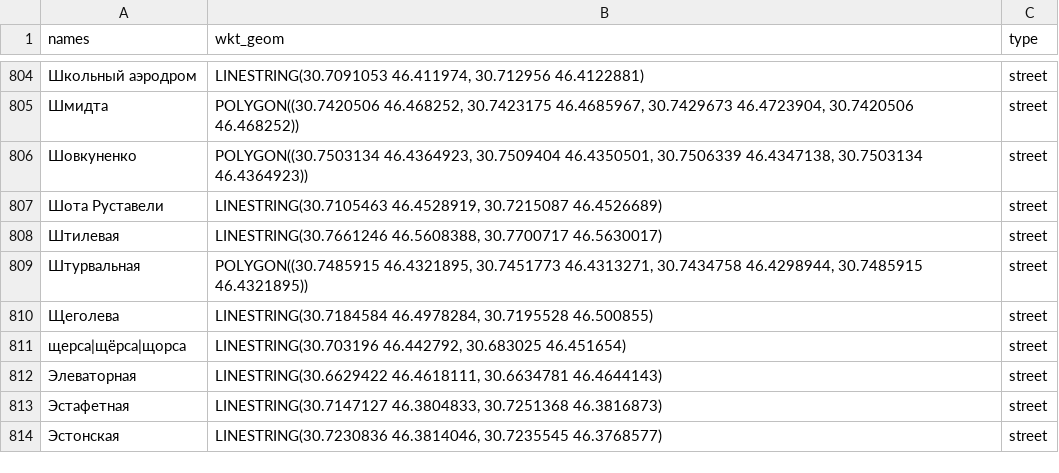
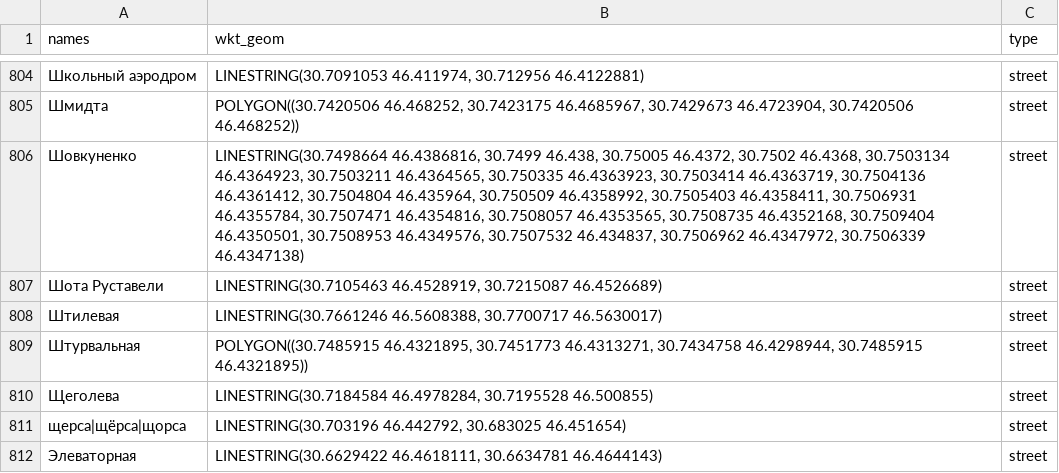
Before and after one commit to jin10r/debug, a CSV file: postgres/data/geo.csv, drawn as a sheet; only a part is shown, gaps mark what is left out; the shorter side is filled out with more unchanged rows; the diff names each change by its address in the sheet, - before the commit and + after, or states it on an @@ line.

```diff
--- a/postgres/data/geo.csv
+++ b/postgres/data/geo.csv
-B806 (wkt_geom): POLYGON((30.7503134 46.4364923, 30.7509404 46.4350501, 30.7506339 46.4347138, 30.7503134 46.4364923))
+B806 (wkt_geom): LINESTRING(30.7498664 46.4386816, 30.7499 46.438, 30.75005 46.4372, 30.7502 46.4368, 30.7503134 46.4364923, 30.7503211 46.4364565, 30.750335 46.4363923, 30.7503414 46.4363719, 30.7504136 46.4361412, 30.7504804 46.435964, 30.750509 46.4358992, 30.7505403 46.4358411, 30.7506931 46.4355784, 30.7507471 46.4354816, 30.7508057 46.4353565, 30.7508735 46.4352168, 30.7509404 46.4350501, 30.7508953 46.4349576, 30.7507532 46.434837, 30.7506962 46.4347972, 30.7506339 46.4347138)
```
Also changed, not shown: 44 other files.
